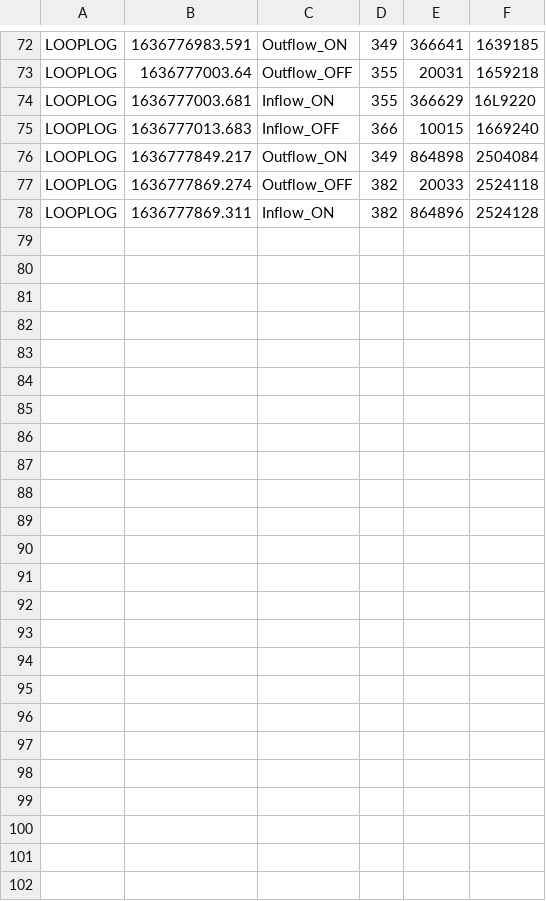
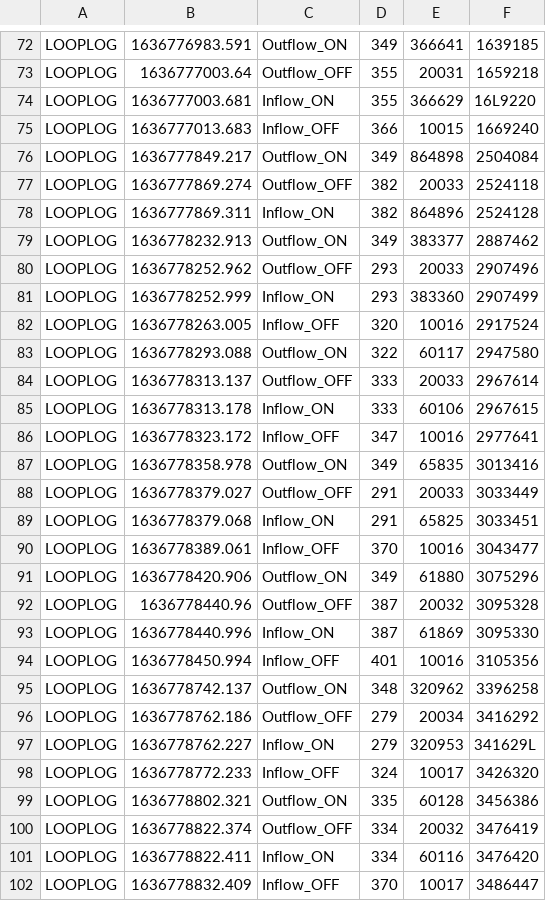
Before and after one commit to sureshnarayan/turbidostat, a CSV file: log/13Nov_log.csv, drawn as a sheet; only a part is shown, gaps mark what is left out; the diff names each change by its address in the sheet, - before the commit and + after, or states it on an @@ line.

```diff
--- a/log/13Nov_log.csv
+++ b/log/13Nov_log.csv
+row 79: LOOPLOG | 1636778232.913 | Outflow_ON | 349 | 383377 | 2887462
+row 80: LOOPLOG | 1636778252.962 | Outflow_OFF | 293 | 20033 | 2907496
+row 81: LOOPLOG | 1636778252.999 | Inflow_ON | 293 | 383360 | 2907499
+row 82: LOOPLOG | 1636778263.005 | Inflow_OFF | 320 | 10016 | 2917524
+row 83: LOOPLOG | 1636778293.088 | Outflow_ON | 322 | 60117 | 2947580
+row 84: LOOPLOG | 1636778313.137 | Outflow_OFF | 333 | 20033 | 2967614
+row 85: LOOPLOG | 1636778313.178 | Inflow_ON | 333 | 60106 | 2967615
+row 86: LOOPLOG | 1636778323.172 | Inflow_OFF | 347 | 10016 | 2977641
+row 87: LOOPLOG | 1636778358.978 | Outflow_ON | 349 | 65835 | 3013416
+row 88: LOOPLOG | 1636778379.027 | Outflow_OFF | 291 | 20033 | 3033449
+row 89: LOOPLOG | 1636778379.068 | Inflow_ON | 291 | 65825 | 3033451
+row 90: LOOPLOG | 1636778389.061 | Inflow_OFF | 370 | 10016 | 3043477
+row 91: LOOPLOG | 1636778420.906 | Outflow_ON | 349 | 61880 | 3075296
+row 92: LOOPLOG | 1636778440.96 | Outflow_OFF | 387 | 20032 | 3095328
+row 93: LOOPLOG | 1636778440.996 | Inflow_ON | 387 | 61869 | 3095330
+row 94: LOOPLOG | 1636778450.994 | Inflow_OFF | 401 | 10016 | 3105356
+row 95: LOOPLOG | 1636778742.137 | Outflow_ON | 348 | 320962 | 3396258
+row 96: LOOPLOG | 1636778762.186 | Outflow_OFF | 279 | 20034 | 3416292
+row 97: LOOPLOG | 1636778762.227 | Inflow_ON | 279 | 320953 | 341629L
+row 98: LOOPLOG | 1636778772.233 | Inflow_OFF | 324 | 10017 | 3426320
+row 99: LOOPLOG | 1636778802.321 | Outflow_ON | 335 | 60128 | 3456386
+row 100: LOOPLOG | 1636778822.374 | Outflow_OFF | 334 | 20032 | 3476419
+row 101: LOOPLOG | 1636778822.411 | Inflow_ON | 334 | 60116 | 3476420
+row 102: LOOPLOG | 1636778832.409 | Inflow_OFF | 370 | 10017 | 3486447
```
Also changed, not shown: 2 other files.
